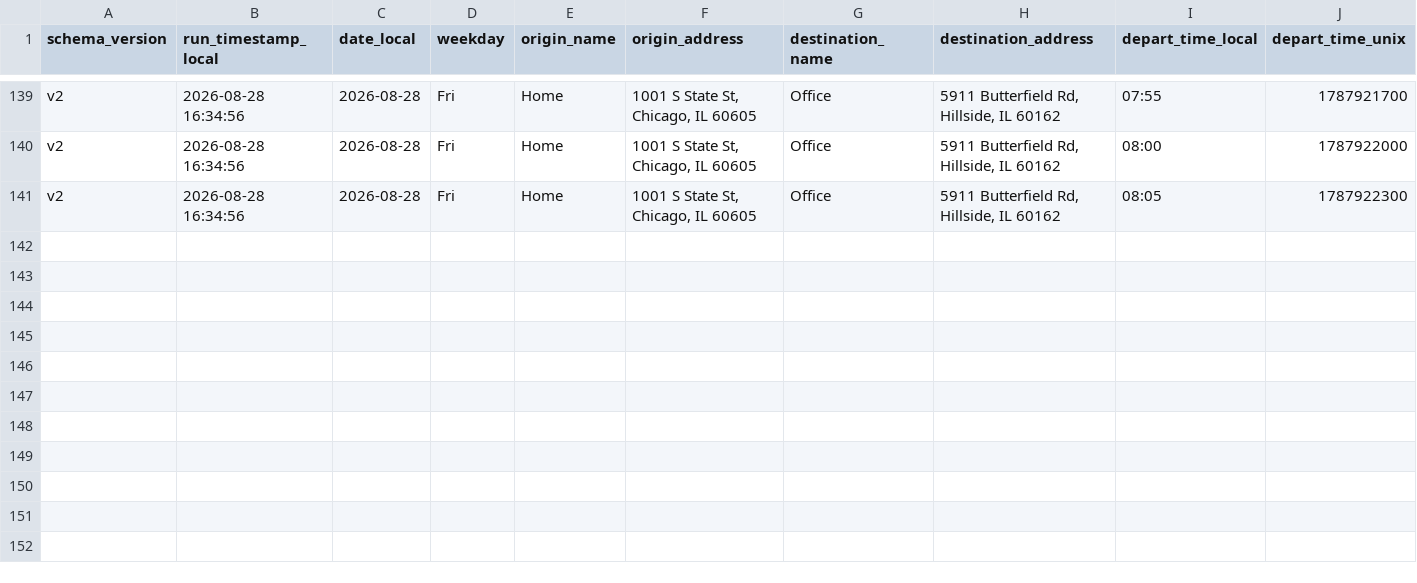
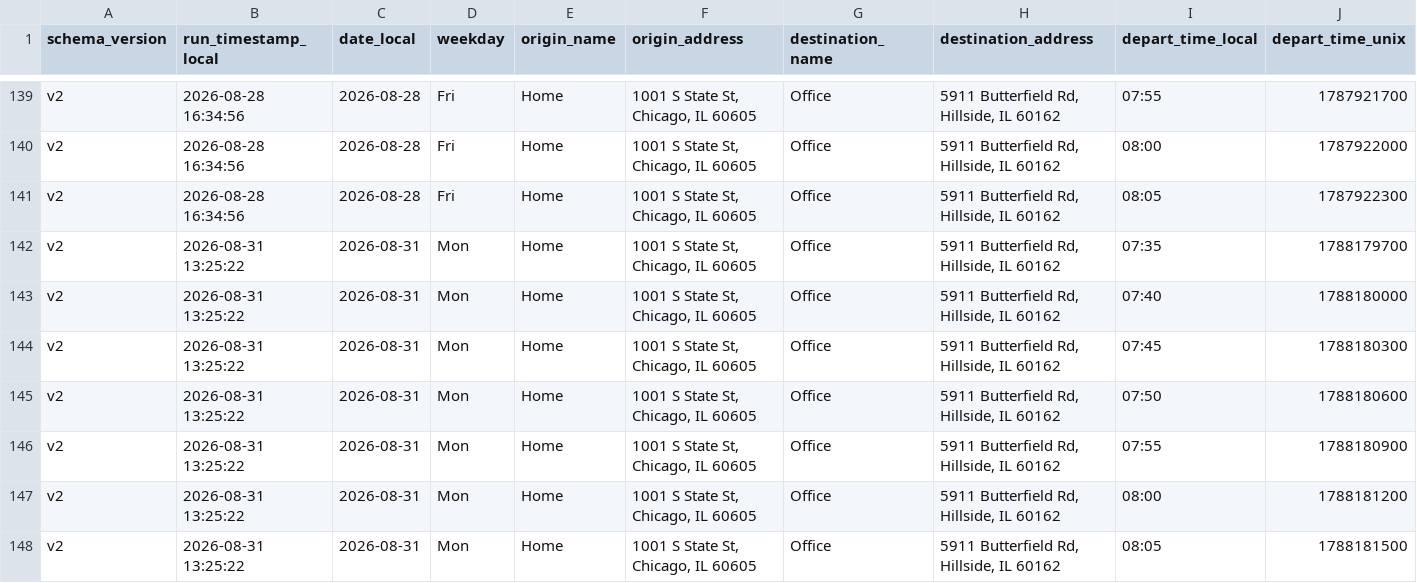
Before and after one commit to wzhou229-dotcom/Commute2, a CSV file: data/commute_v2_202608.csv, drawn as a sheet; only a part is shown, gaps mark what is left out; rows hold the shown columns only; the diff names each change by its address in the sheet, - before the commit and + after, or states it on an @@ line.

```diff
--- a/data/commute_v2_202608.csv
+++ b/data/commute_v2_202608.csv
+row 142: v2 | 2026-08-31 13:25:22 | 2026-08-31 | Mon | Home | 1001 S State St, Chicago, IL 60605 | Office | 5911 Butterfield Rd, Hillside, IL 60162 | 07:35 | 1788179700
+row 143: v2 | 2026-08-31 13:25:22 | 2026-08-31 | Mon | Home | 1001 S State St, Chicago, IL 60605 | Office | 5911 Butterfield Rd, Hillside, IL 60162 | 07:40 | 1788180000
+row 144: v2 | 2026-08-31 13:25:22 | 2026-08-31 | Mon | Home | 1001 S State St, Chicago, IL 60605 | Office | 5911 Butterfield Rd, Hillside, IL 60162 | 07:45 | 1788180300
+row 145: v2 | 2026-08-31 13:25:22 | 2026-08-31 | Mon | Home | 1001 S State St, Chicago, IL 60605 | Office | 5911 Butterfield Rd, Hillside, IL 60162 | 07:50 | 1788180600
+row 146: v2 | 2026-08-31 13:25:22 | 2026-08-31 | Mon | Home | 1001 S State St, Chicago, IL 60605 | Office | 5911 Butterfield Rd, Hillside, IL 60162 | 07:55 | 1788180900
+row 147: v2 | 2026-08-31 13:25:22 | 2026-08-31 | Mon | Home | 1001 S State St, Chicago, IL 60605 | Office | 5911 Butterfield Rd, Hillside, IL 60162 | 08:00 | 1788181200
+row 148: v2 | 2026-08-31 13:25:22 | 2026-08-31 | Mon | Home | 1001 S State St, Chicago, IL 60605 | Office | 5911 Butterfield Rd, Hillside, IL 60162 | 08:05 | 1788181500
```
